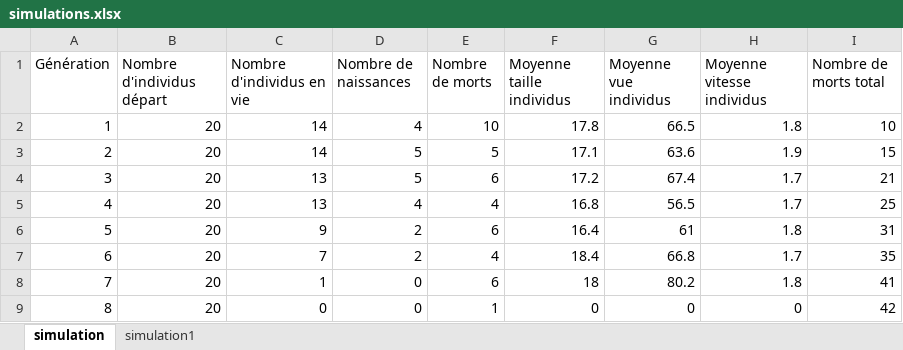
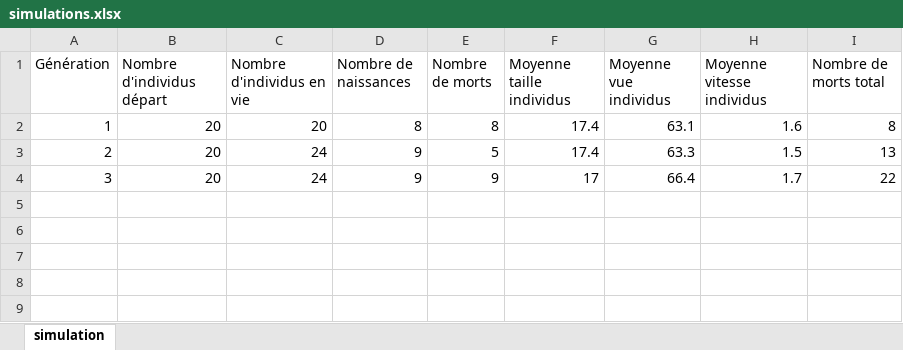
Before and after one commit to alliance24/natural_selection_sim, an Excel workbook: simulations.xlsx, sheet simulation, drawn as a sheet; values as stored, in another font and other column widths than the file's, no borders; charts and pictures not drawn; the diff names each change by its address in the sheet, - before the commit and + after, or states it on an @@ line.

```diff
--- a/simulations.xlsx (sheet simulation)
+++ b/simulations.xlsx (sheet simulation)
-sheet tab: simulation1
-C2 (Nombre d'individus en vie): 14
+C2 (Nombre d'individus en vie): 20
-D2 (Nombre de naissances): 4
+D2 (Nombre de naissances): 8
-E2 (Nombre de morts): 10
+E2 (Nombre de morts): 8
-F2 (Moyenne taille individus): 17.8
+F2 (Moyenne taille individus): 17.4
-G2 (Moyenne vue individus): 66.5
+G2 (Moyenne vue individus): 63.1
-H2 (Moyenne vitesse individus): 1.8
+H2 (Moyenne vitesse individus): 1.6
-I2 (Nombre de morts total): 10
+I2 (Nombre de morts total): 8
-C3 (Nombre d'individus en vie): 14
+C3 (Nombre d'individus en vie): 24
-D3:D4 (Nombre de naissances): 5
+D3:D4 (Nombre de naissances): 9
-F3 (Moyenne taille individus): 17.1
+F3 (Moyenne taille individus): 17.4
-G3 (Moyenne vue individus): 63.6
+G3 (Moyenne vue individus): 63.3
-H3 (Moyenne vitesse individus): 1.9
+H3 (Moyenne vitesse individus): 1.5
-I3 (Nombre de morts total): 15
+I3 (Nombre de morts total): 13
-C4 (Nombre d'individus en vie): 13
+C4 (Nombre d'individus en vie): 24
-E4 (Nombre de morts): 6
+E4 (Nombre de morts): 9
-F4 (Moyenne taille individus): 17.2
+F4 (Moyenne taille individus): 17
-G4 (Moyenne vue individus): 67.4
+G4 (Moyenne vue individus): 66.4
-I4 (Nombre de morts total): 21
+I4 (Nombre de morts total): 22
-row 5: 4 | 20 | 13 | 4 | 4 | 16.8 | 56.5 | 1.7 | 25
-row 6: 5 | 20 | 9 | 2 | 6 | 16.4 | 61 | 1.8 | 31
-row 7: 6 | 20 | 7 | 2 | 4 | 18.4 | 66.8 | 1.7 | 35
-row 8: 7 | 20 | 1 | 0 | 6 | 18 | 80.2 | 1.8 | 41
-row 9: 8 | 20 | 0 | 0 | 1 | 0 | 0 | 0 | 42
```
Also changed, not shown: charts or pictures, 6 other files.
